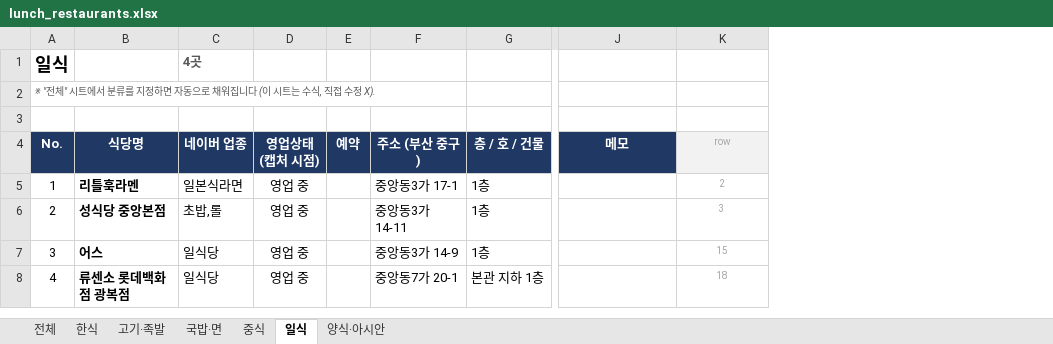
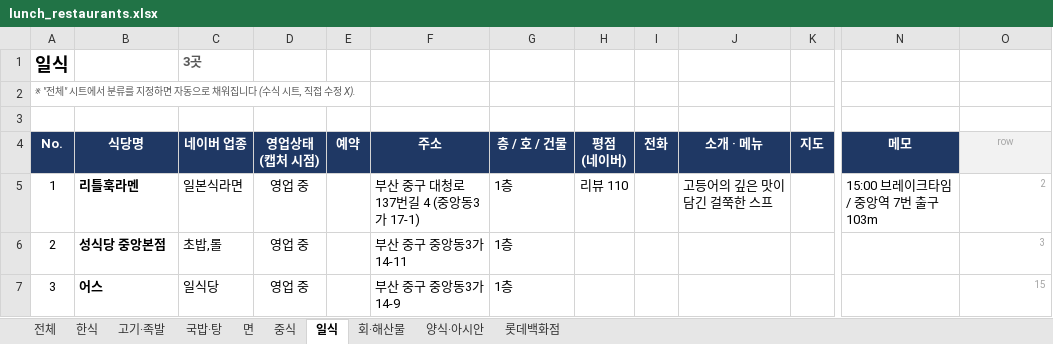
Before and after one commit to dotjdsla-byte/github-test, an Excel workbook: out/lunch_restaurants.xlsx, sheet 일식, drawn as a sheet; only a part is shown, gaps mark what is left out; values as stored, in another font and other column widths than the file's, no borders; removed rows and columns are numbered as before the commit, all else as after; rows hold the shown columns only; the diff names each change by its address in the sheet, - before the commit and + after, or states it on an @@ line.

```diff
--- a/out/lunch_restaurants.xlsx (sheet 일식)
+++ b/out/lunch_restaurants.xlsx (sheet 일식)
-sheet tab: 국밥·면
+sheet tab: 국밥·탕
+sheet tab: 면
+sheet tab: 회·해산물
+sheet tab: 롯데백화점
-column F (주소 (부산 중구)), rows 5-7: 중앙동3가 17-1 | 중앙동3가 14-11 | 중앙동3가 14-9
+column F (주소), rows 5-7: 부산 중구 대청로137번길 4 (중앙동3가 17-1) | 부산 중구 중앙동3가 14-11 | 부산 중구 중앙동3가 14-9
+column H (평점 (네이버)), row 5: 리뷰 110
+column I (전화), empty
+column J (소개 · 메뉴), row 5: 고등어의 깊은 맛이 담긴 걸쭉한 스프
+column K (지도), empty
-C1 (네이버 업종): 4곳
+C1 (네이버 업종): 3곳
-A2 (No.): …니다 (이 시트는 수식, 직접…
+A2 (No.): …니다 (수식 시트, 직접…
-N5 (메모): (empty)
+N5 (메모): 15:00 브레이크타임 / 중앙역 7번 출구 103m
-O5:O7 alignment: center
+O5:O7 alignment: right
-row 8: 4 | 류센소 롯데백화점 광복점 | 일식당 | 영업 중 |  | 중앙동7가 20-1 | 본관 지하 1층 |  | 18
```
Also changed, not shown: sheet 전체, sheet 국밥·탕, sheet 한식, sheet 고기·족발, sheet 중식, sheet 양식·아시안, formulas that keep their value.
